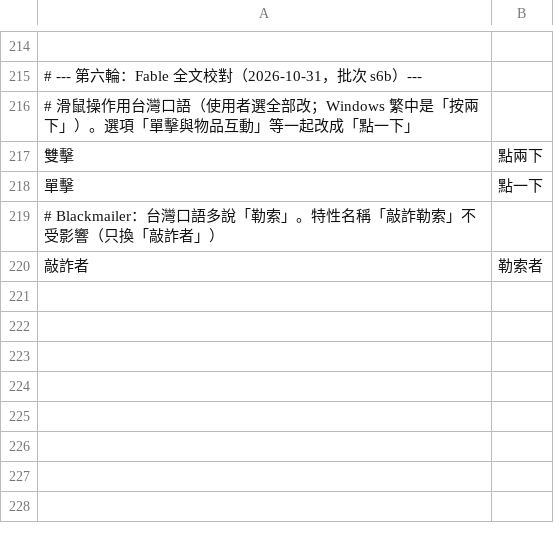
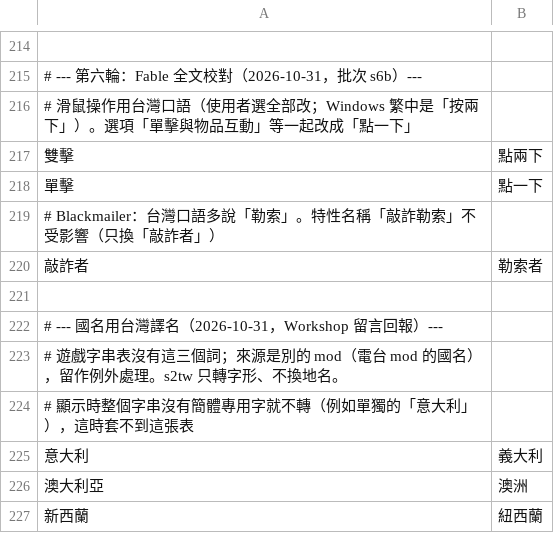
Before and after one commit to dbfoxtw/probably-stolen-mods, a TSV file: mods/zh-hant/data/terms.tsv, drawn as a sheet; only a part is shown, gaps mark what is left out; the diff names each change by its address in the sheet, - before the commit and + after, or states it on an @@ line.

```diff
--- a/mods/zh-hant/data/terms.tsv
+++ b/mods/zh-hant/data/terms.tsv
+row 221: (empty)
+row 222: # --- 國名用台灣譯名（2026-10-31，Workshop 留言回報）---
+row 223: # 遊戲字串表沒有這三個詞；來源是別的 mod（電台 mod 的國名），留作例外處理。s2tw 只轉字形、不換地名。
+row 224: # 顯示時整個字串沒有簡體專用字就不轉（例如單獨的「意大利」），這時套不到這張表
+row 225: 意大利 | 義大利
+row 226: 澳大利亞 | 澳洲
+row 227: 新西蘭 | 紐西蘭
```
Also changed, not shown: mods/zh-hant/data/hardcoded.tsv, 5 other files.
